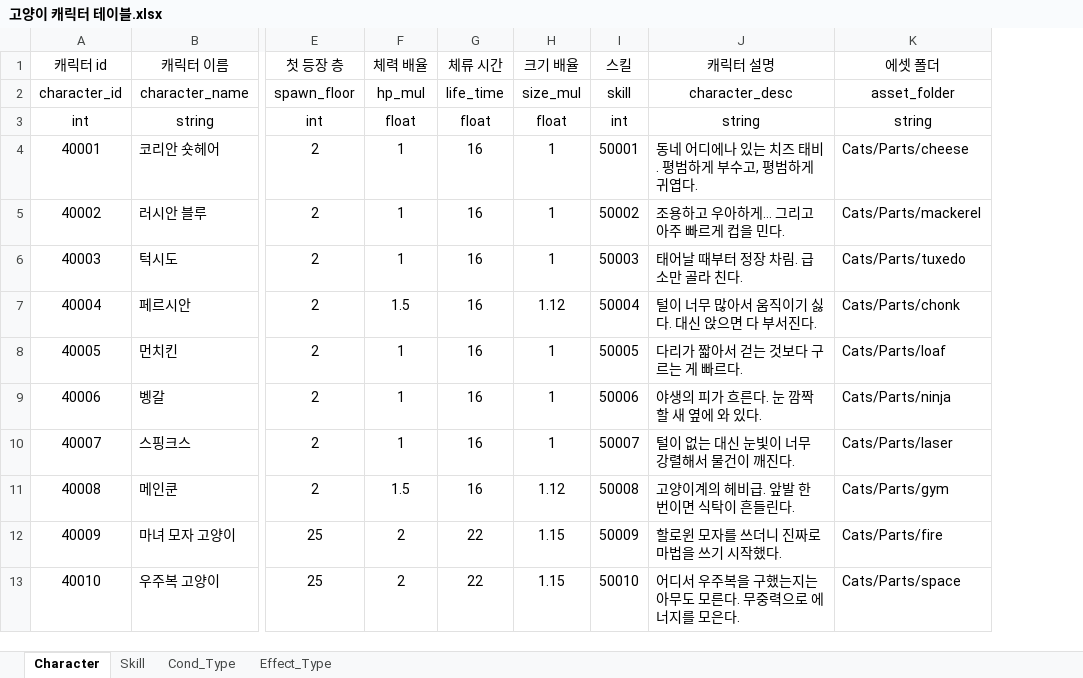
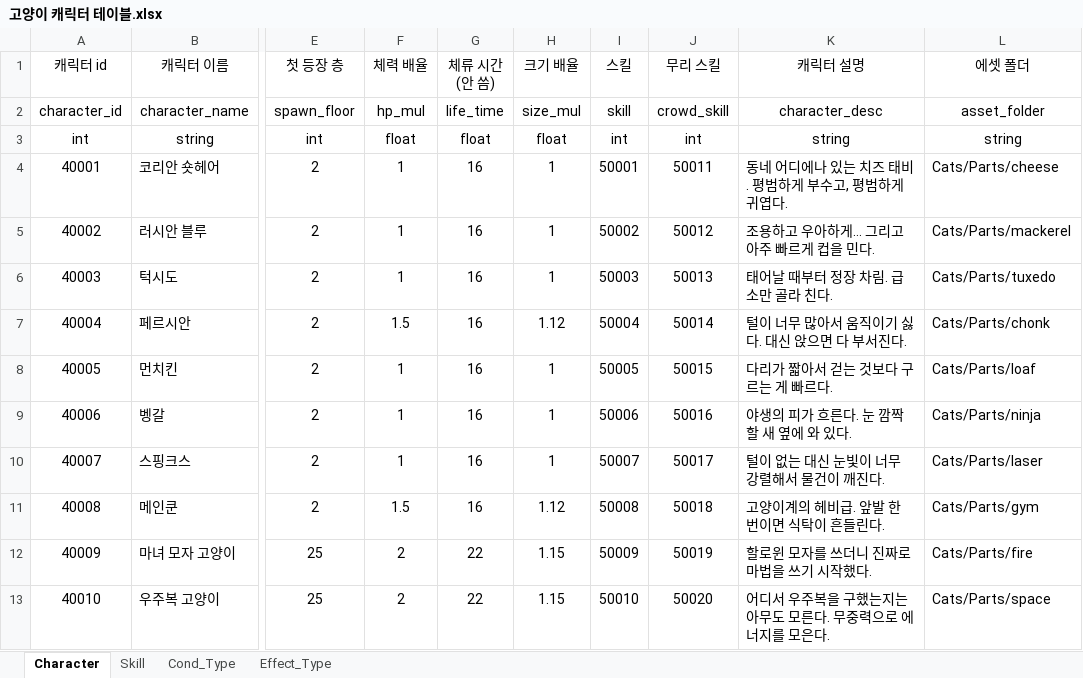
Before and after one commit to inory16351/NKK_PROJECT, an Excel workbook: Data_Table/고양이 캐릭터 테이블.xlsx, sheet Character, drawn as a sheet; only a part is shown, gaps mark what is left out; values as stored, in another font and other column widths than the file's, no borders; the diff names each change by its address in the sheet, - before the commit and + after, or states it on an @@ line.

```diff
--- a/Data_Table/고양이 캐릭터 테이블.xlsx (sheet Character)
+++ b/Data_Table/고양이 캐릭터 테이블.xlsx (sheet Character)
+column J (무리 스킬), rows 2-13: crowd_skill | int | 50011 | 50012 | 50013 | 50014 | 50015 | 50016 | 50017 | 50018 | 50019 | 50020
-G1: 체류 시간
+G1: 체류 시간 (안 씀)
```
Also changed, not shown: sheet Skill, sheet Effect_Type, 48 other files.
